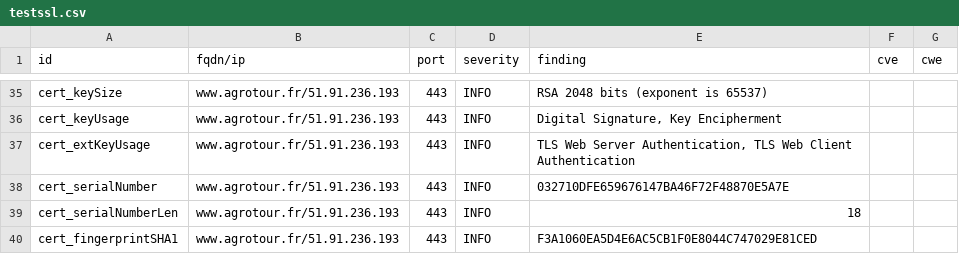
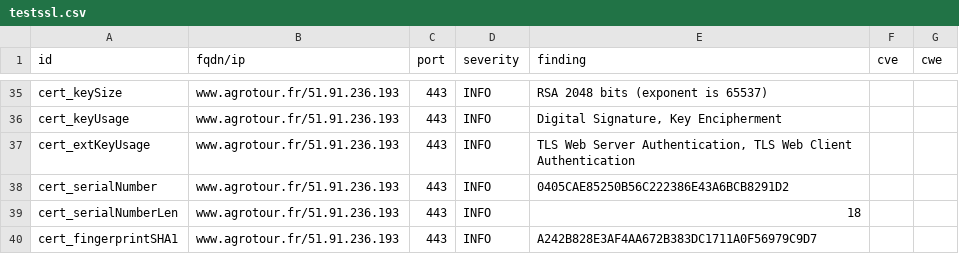
Before and after one commit to anactweb/dashlord, a CSV file: results/aHR0cHM6Ly93d3cuYWdyb3RvdXIuZnI=/testssl.csv, drawn as a sheet; only a part is shown, gaps mark what is left out; the diff covers the shown part only.

```diff
--- a/results/aHR0cHM6Ly93d3cuYWdyb3RvdXIuZnI=/testssl.csv
+++ b/results/aHR0cHM6Ly93d3cuYWdyb3RvdXIuZnI=/testssl.csv
@@ -37,4 +37,4 @@
 "cert_extKeyUsage","www.agrotour.fr/51.91.236.193","443","INFO","TLS Web Server Authentication, TLS Web Client Authentication","",""
-"cert_serialNumber","www.agrotour.fr/51.91.236.193","443","INFO","032710DFE659676147BA46F72F48870E5A7E","",""
+"cert_serialNumber","www.agrotour.fr/51.91.236.193","443","INFO","0405CAE85250B56C222386E43A6BCB8291D2","",""
 "cert_serialNumberLen","www.agrotour.fr/51.91.236.193","443","INFO","18","",""
-"cert_fingerprintSHA1","www.agrotour.fr/51.91.236.193","443","INFO","F3A1060EA5D4E6AC5CB1F0E8044C747029E81CED","",""
+"cert_fingerprintSHA1","www.agrotour.fr/51.91.236.193","443","INFO","A242B828E3AF4AA672B383DC1711A0F56979C9D7","",""
```
Also changed, not shown: 11 edited cells elsewhere in this file, 10 other files.
